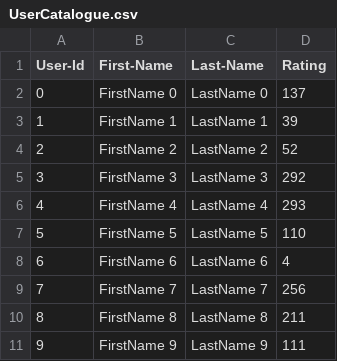
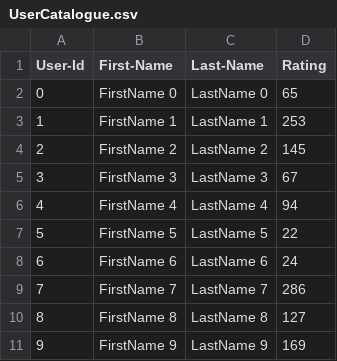
Before and after one commit to Barry0777/Zhu_Jiayu_002875077_Labs2026, a CSV file: Lab 8/UserCatalogue.csv, drawn as a sheet.

```diff
--- a/Lab 8/UserCatalogue.csv
+++ b/Lab 8/UserCatalogue.csv
@@ -1,11 +1,11 @@
 User-Id,First-Name,Last-Name,Rating
-0,FirstName 0,LastName 0,137
-1,FirstName 1,LastName 1,39
-2,FirstName 2,LastName 2,52
-3,FirstName 3,LastName 3,292
-4,FirstName 4,LastName 4,293
-5,FirstName 5,LastName 5,110
-6,FirstName 6,LastName 6,4
-7,FirstName 7,LastName 7,256
-8,FirstName 8,LastName 8,211
-9,FirstName 9,LastName 9,111
+0,FirstName 0,LastName 0,65
+1,FirstName 1,LastName 1,253
+2,FirstName 2,LastName 2,145
+3,FirstName 3,LastName 3,67
+4,FirstName 4,LastName 4,94
+5,FirstName 5,LastName 5,22
+6,FirstName 6,LastName 6,24
+7,FirstName 7,LastName 7,286
+8,FirstName 8,LastName 8,127
+9,FirstName 9,LastName 9,169
```
Also changed, not shown: Lab 8/CommentData.csv, 13 other files.
